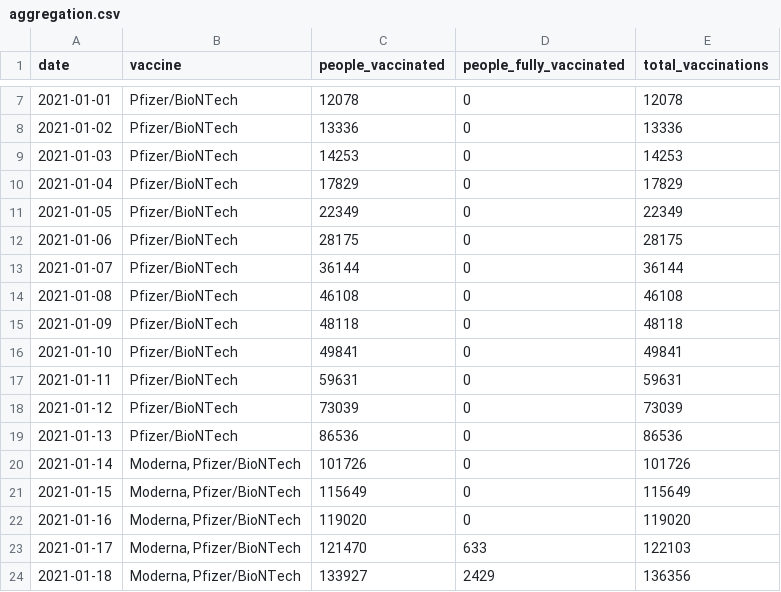
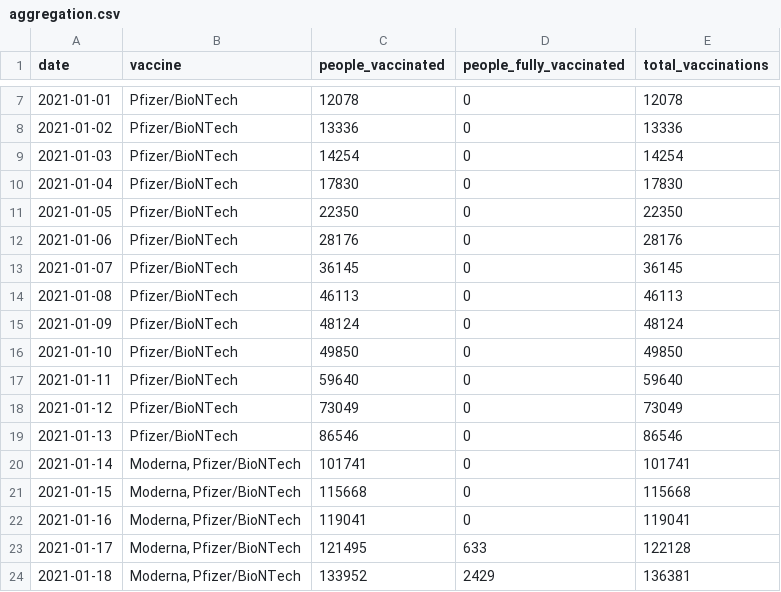
Before and after one commit to vykend/COVID19-Vaccination-Czechia, a CSV file: aggregation.csv, drawn as a sheet; only a part is shown, gaps mark what is left out; the diff covers the shown part only.

```diff
--- a/aggregation.csv
+++ b/aggregation.csv
@@ -8,17 +8,17 @@ date,vaccine,people_vaccinated,people_fully_vaccinated,total_vaccinations
 2021-01-02,Pfizer/BioNTech,13336,0,13336
-2021-01-03,Pfizer/BioNTech,14253,0,14253
-2021-01-04,Pfizer/BioNTech,17829,0,17829
-2021-01-05,Pfizer/BioNTech,22349,0,22349
-2021-01-06,Pfizer/BioNTech,28175,0,28175
-2021-01-07,Pfizer/BioNTech,36144,0,36144
-2021-01-08,Pfizer/BioNTech,46108,0,46108
-2021-01-09,Pfizer/BioNTech,48118,0,48118
-2021-01-10,Pfizer/BioNTech,49841,0,49841
-2021-01-11,Pfizer/BioNTech,59631,0,59631
-2021-01-12,Pfizer/BioNTech,73039,0,73039
-2021-01-13,Pfizer/BioNTech,86536,0,86536
-2021-01-14,"Moderna, Pfizer/BioNTech",101726,0,101726
-2021-01-15,"Moderna, Pfizer/BioNTech",115649,0,115649
-2021-01-16,"Moderna, Pfizer/BioNTech",119020,0,119020
-2021-01-17,"Moderna, Pfizer/BioNTech",121470,633,122103
-2021-01-18,"Moderna, Pfizer/BioNTech",133927,2429,136356
+2021-01-03,Pfizer/BioNTech,14254,0,14254
+2021-01-04,Pfizer/BioNTech,17830,0,17830
+2021-01-05,Pfizer/BioNTech,22350,0,22350
+2021-01-06,Pfizer/BioNTech,28176,0,28176
+2021-01-07,Pfizer/BioNTech,36145,0,36145
+2021-01-08,Pfizer/BioNTech,46113,0,46113
+2021-01-09,Pfizer/BioNTech,48124,0,48124
+2021-01-10,Pfizer/BioNTech,49850,0,49850
+2021-01-11,Pfizer/BioNTech,59640,0,59640
+2021-01-12,Pfizer/BioNTech,73049,0,73049
+2021-01-13,Pfizer/BioNTech,86546,0,86546
+2021-01-14,"Moderna, Pfizer/BioNTech",101741,0,101741
+2021-01-15,"Moderna, Pfizer/BioNTech",115668,0,115668
+2021-01-16,"Moderna, Pfizer/BioNTech",119041,0,119041
+2021-01-17,"Moderna, Pfizer/BioNTech",121495,633,122128
+2021-01-18,"Moderna, Pfizer/BioNTech",133952,2429,136381
```
Also changed, not shown: 1 added row and 133 edited cells elsewhere in this file, by_date_and_region.csv, by_manufacturer.csv, 3 other files.
